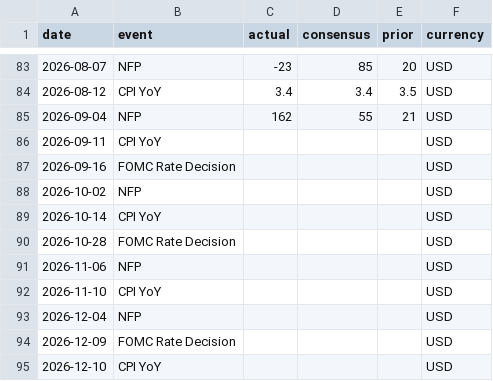
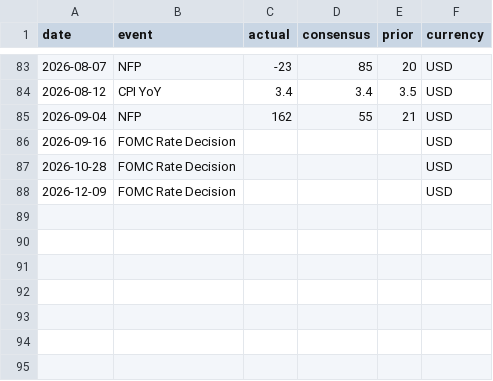
Before and after one commit to seanbmcnulty/mcm-analytics, a CSV file: data/macro_events_calendar.csv, drawn as a sheet; only a part is shown, gaps mark what is left out; the diff names each change by its address in the sheet, - before the commit and + after, or states it on an @@ line.

```diff
--- a/data/macro_events_calendar.csv
+++ b/data/macro_events_calendar.csv
-row 86: 2026-09-11 | CPI YoY |  |  |  | USD
-row 88: 2026-10-02 | NFP |  |  |  | USD
-row 89: 2026-10-14 | CPI YoY |  |  |  | USD
-row 91: 2026-11-06 | NFP |  |  |  | USD
-row 92: 2026-11-10 | CPI YoY |  |  |  | USD
-row 93: 2026-12-04 | NFP |  |  |  | USD
-row 95: 2026-12-10 | CPI YoY |  |  |  | USD
```
